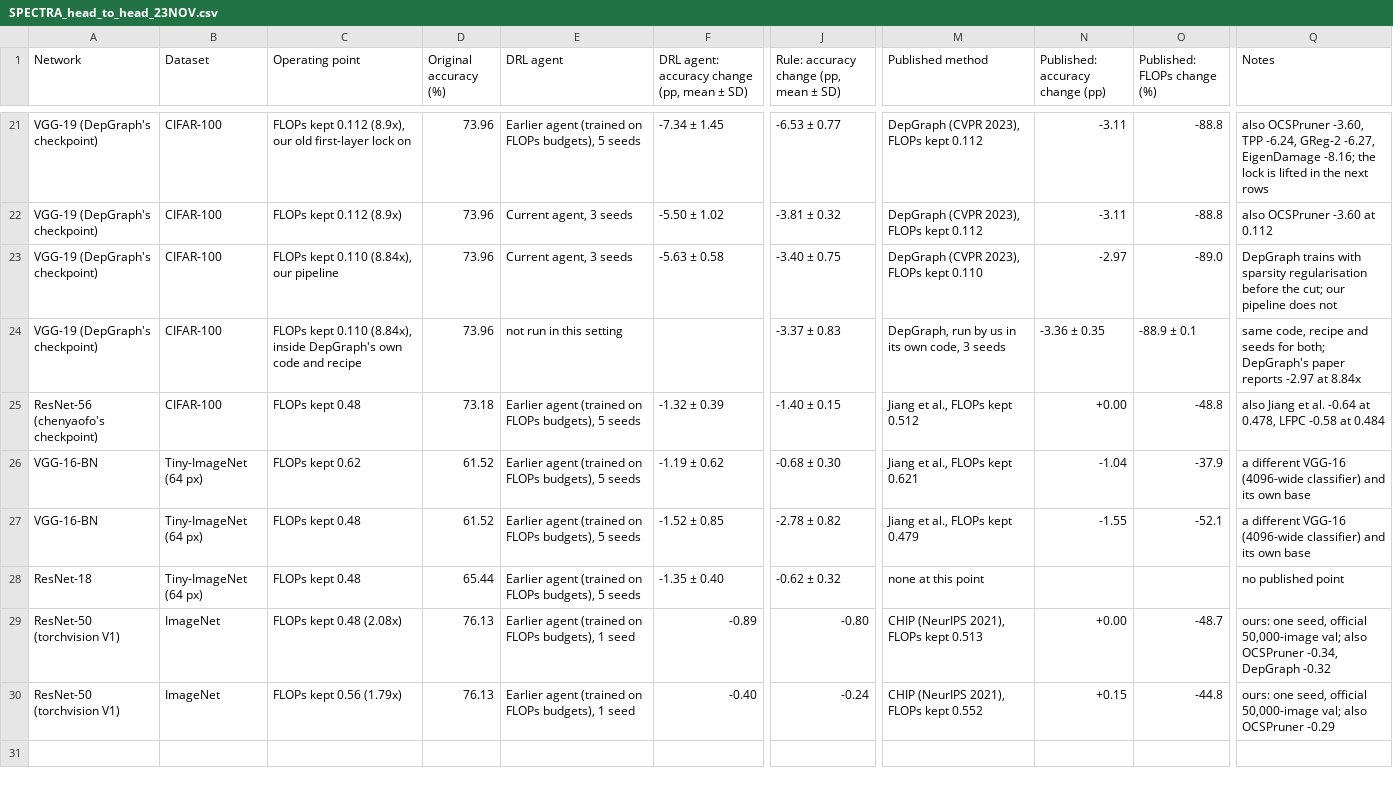
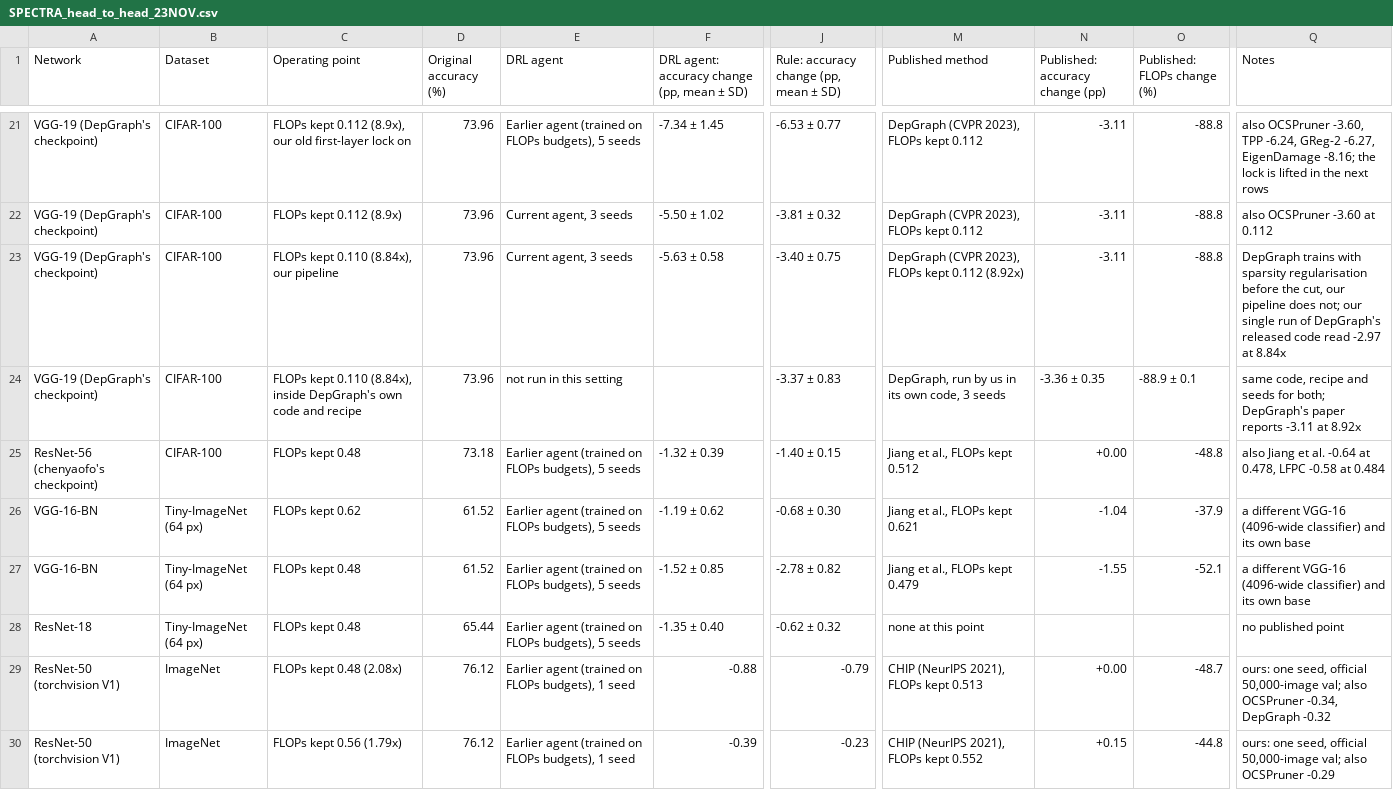
Before and after one commit to IdoParetsky/SPECTRA-CompressionAgent, a CSV file: docs/paper/tables/SPECTRA_head_to_head_23NOV.csv, drawn as a sheet; only a part is shown, gaps mark what is left out; the diff names each change by its address in the sheet, - before the commit and + after, or states it on an @@ line.

```diff
--- a/docs/paper/tables/SPECTRA_head_to_head_23NOV.csv
+++ b/docs/paper/tables/SPECTRA_head_to_head_23NOV.csv
-M23 (Published method): DepGraph (CVPR 2023), FLOPs kept 0.110
+M23 (Published method): DepGraph (CVPR 2023), FLOPs kept 0.112 (8.92x)
-N23 (Published: accuracy change (pp)): -2.97
+N23 (Published: accuracy change (pp)): -3.11
-O23 (Published: FLOPs change (%)): -89.0
+O23 (Published: FLOPs change (%)): -88.8
-Q23 (Notes): …before the cut; our pipeline does not
+Q23 (Notes): …before the cut, our pipeline does not; our single run of DepGraph's released code read -2.97 at 8.84x
-Q24 (Notes): …paper reports -2.97 at 8.84x
+Q24 (Notes): …paper reports -3.11 at 8.92x
-D29:D30 (Original accuracy (%)): 76.13
+D29:D30 (Original accuracy (%)): 76.12
-F29: -0.89
+F29: -0.88
-J29: -0.80
+J29: -0.79
-F30: -0.40
+F30: -0.39
-J30: -0.24
+J30: -0.23
```
Also changed, not shown: docs/paper/tables/SPECTRA_results_summary_23NOV.csv, docs/paper/tables/SPECTRA_results_summary_long_23NOV.csv.
